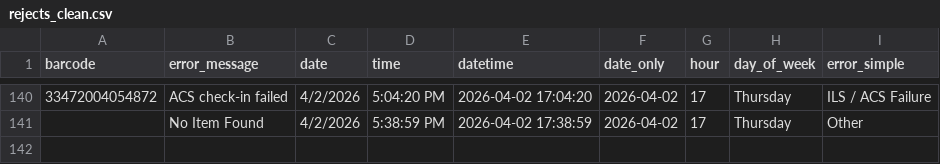
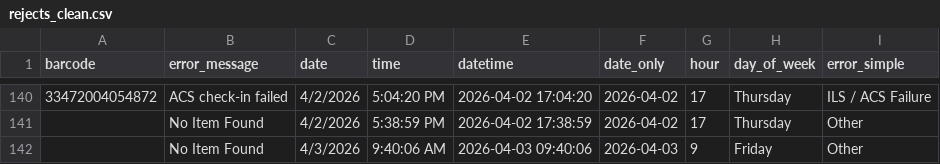
Before and after one commit to richardrhanly-us/amh-analytics-dashboard, a CSV file: data/processed/rejects_clean.csv, drawn as a sheet; only a part is shown, gaps mark what is left out.

```diff
--- a/data/processed/rejects_clean.csv
+++ b/data/processed/rejects_clean.csv
@@ -141 +141,2 @@ barcode,error_message,date,time,datetime,date_only,hour,day_of_week,error_simple
 ,No Item Found,4/2/2026,5:38:59 PM,2026-04-02 17:38:59,2026-04-02,17,Thursday,Other
+,No Item Found,4/3/2026,9:40:06 AM,2026-04-03 09:40:06,2026-04-03,9,Friday,Other
```
Also changed, not shown: data/processed/checkins_clean.csv, data/processed/rejects_history.csv, 1 other file.
